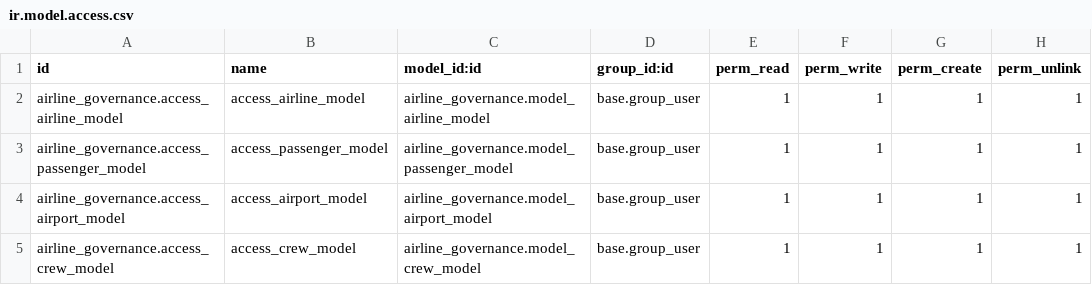
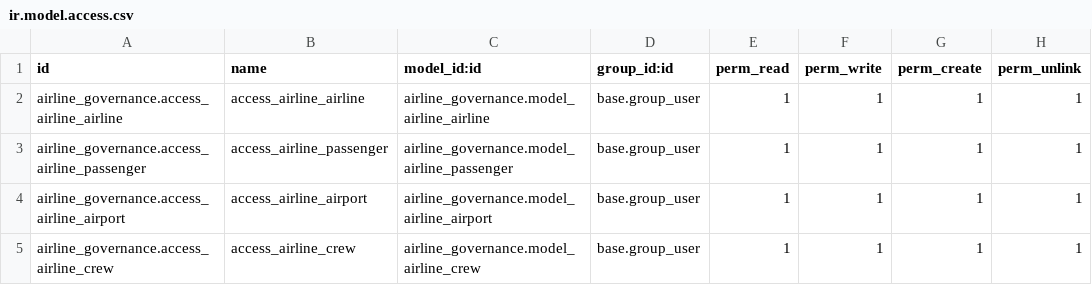
Before and after one commit to ravb-odoo/airlines-module, a CSV file: airline_governance/security/ir.model.access.csv, drawn as a sheet.

Commit message:
[IMP] airline_module: modify name convention.
Change name convention of  model.

```diff
--- a/airline_governance/security/ir.model.access.csv
+++ b/airline_governance/security/ir.model.access.csv
@@ -1,5 +1,5 @@
 id,name,model_id:id,group_id:id,perm_read,perm_write,perm_create,perm_unlink
-airline_governance.access_airline_model,access_airline_model,airline_governance.model_airline_model,base.group_user,1,1,1,1
-airline_governance.access_passenger_model,access_passenger_model,airline_governance.model_passenger_model,base.group_user,1,1,1,1
-airline_governance.access_airport_model,access_airport_model,airline_governance.model_airport_model,base.group_user,1,1,1,1
-airline_governance.access_crew_model,access_crew_model,airline_governance.model_crew_model,base.group_user,1,1,1,1
+airline_governance.access_airline_airline,access_airline_airline,airline_governance.model_airline_airline,base.group_user,1,1,1,1
+airline_governance.access_airline_passenger,access_airline_passenger,airline_governance.model_airline_passenger,base.group_user,1,1,1,1
+airline_governance.access_airline_airport,access_airline_airport,airline_governance.model_airline_airport,base.group_user,1,1,1,1
+airline_governance.access_airline_crew,access_airline_crew,airline_governance.model_airline_crew,base.group_user,1,1,1,1
```
Also changed, not shown: 17 other files.
